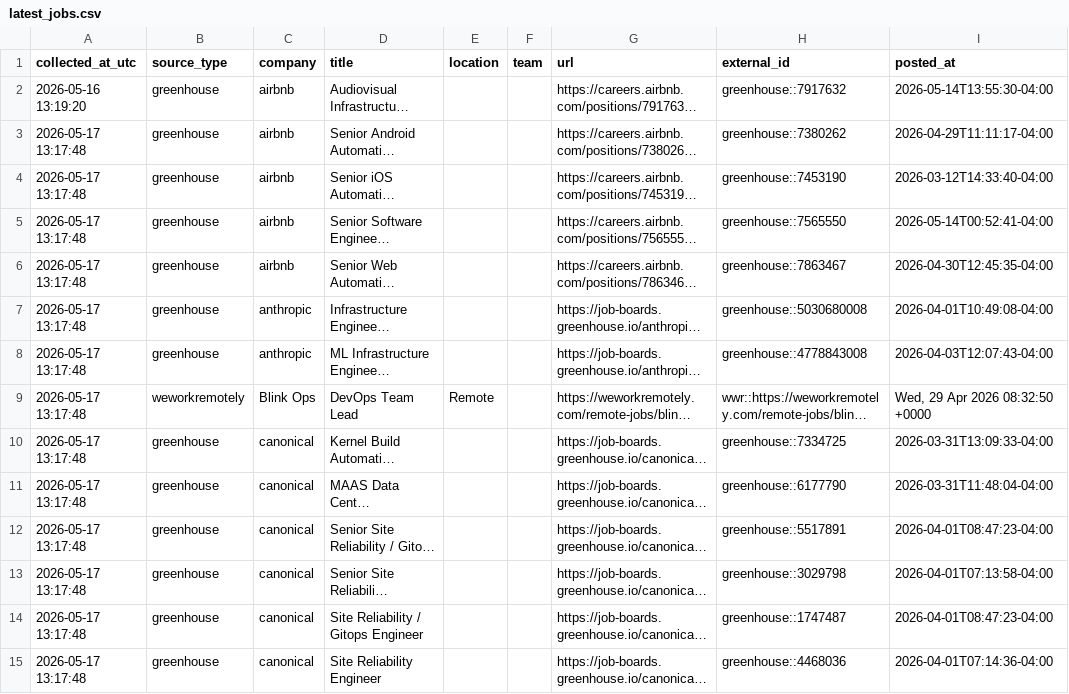
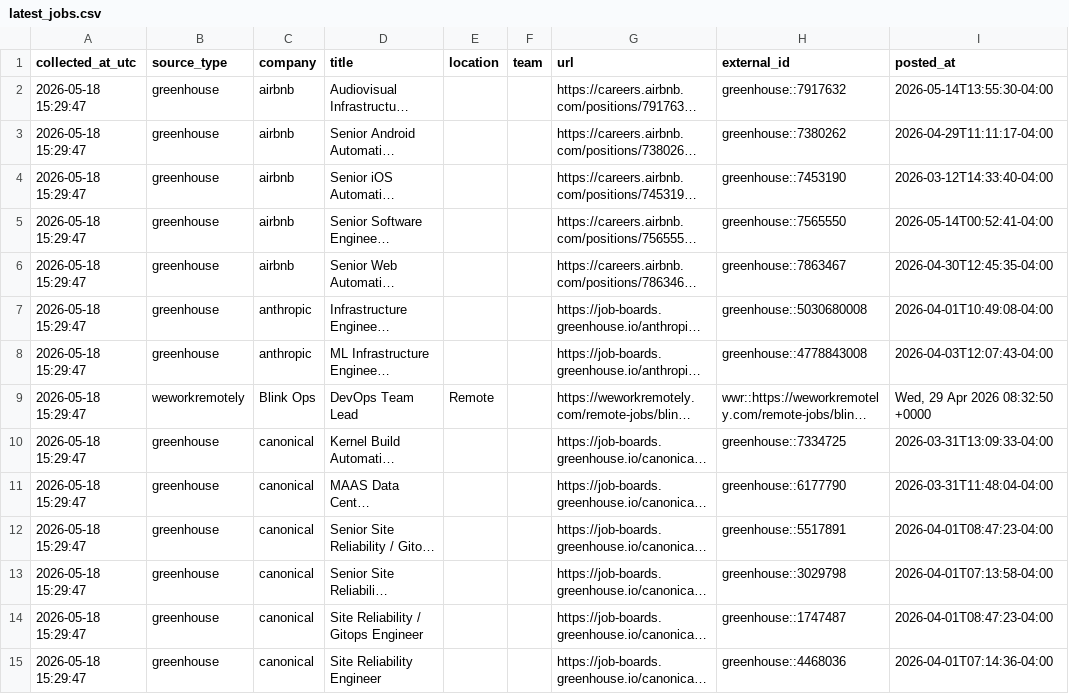
Before and after one commit to marmuzevichv/job-collector, a CSV file: latest_jobs.csv, drawn as a sheet; only a part is shown; long unchanged cells end in …; the diff covers the shown part only; the diff names each change by its address in the sheet, - before the commit and + after, or states it on an @@ line.

```diff
--- a/latest_jobs.csv
+++ b/latest_jobs.csv
-A2 (collected_at_utc): 2026-05-16 13:19:20
+A2 (collected_at_utc): 2026-05-18 15:29:47
-A3:A15 (collected_at_utc): 2026-05-17 13:17:48
+A3:A15 (collected_at_utc): 2026-05-18 15:29:47
```
Also changed, not shown: 171 edited cells elsewhere in this file, 3 other files.
